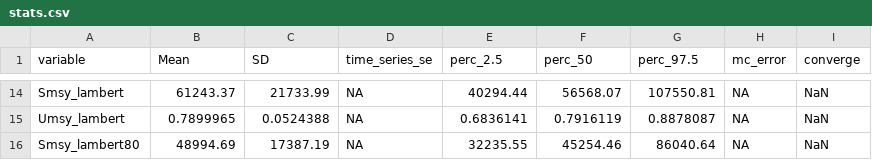
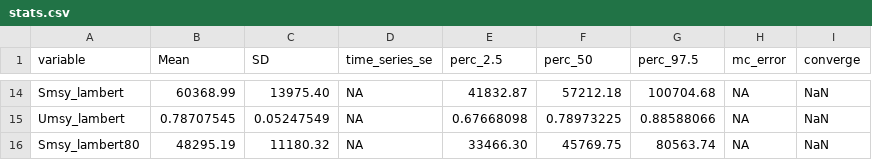
Before and after one commit to commfish/Coghill_sockeye, a CSV file: output/rjags_Full_BaseCase/stats.csv, drawn as a sheet; only a part is shown, gaps mark what is left out; the diff covers the shown part only.

```diff
--- a/output/rjags_Full_BaseCase/stats.csv
+++ b/output/rjags_Full_BaseCase/stats.csv
@@ -14,3 +14,3 @@
-"Smsy_lambert"," 61243.37"," 21733.99",NA," 40294.44"," 56568.07","107550.81",NA,"NaN"
-"Umsy_lambert","0.7899965","0.0524388",NA,"0.6836141","0.7916119","0.8878087",NA,"NaN"
-"Smsy_lambert80"," 48994.69"," 17387.19",NA," 32235.55"," 45254.46"," 86040.64",NA,"NaN"
+"Smsy_lambert"," 60368.99"," 13975.40",NA," 41832.87"," 57212.18","100704.68",NA,"NaN"
+"Umsy_lambert","0.78707545","0.05247549",NA,"0.67668098","0.78973225","0.88588066",NA,"NaN"
+"Smsy_lambert80","48295.19","11180.32",NA,"33466.30","45769.75","80563.74",NA,"NaN"
```
Also changed, not shown: 96 edited cells elsewhere in this file, output/rjags_Full_BaseCase/autocorr.csv, output/rjags_Full_BaseCase/gelman.csv, 20 other files.
